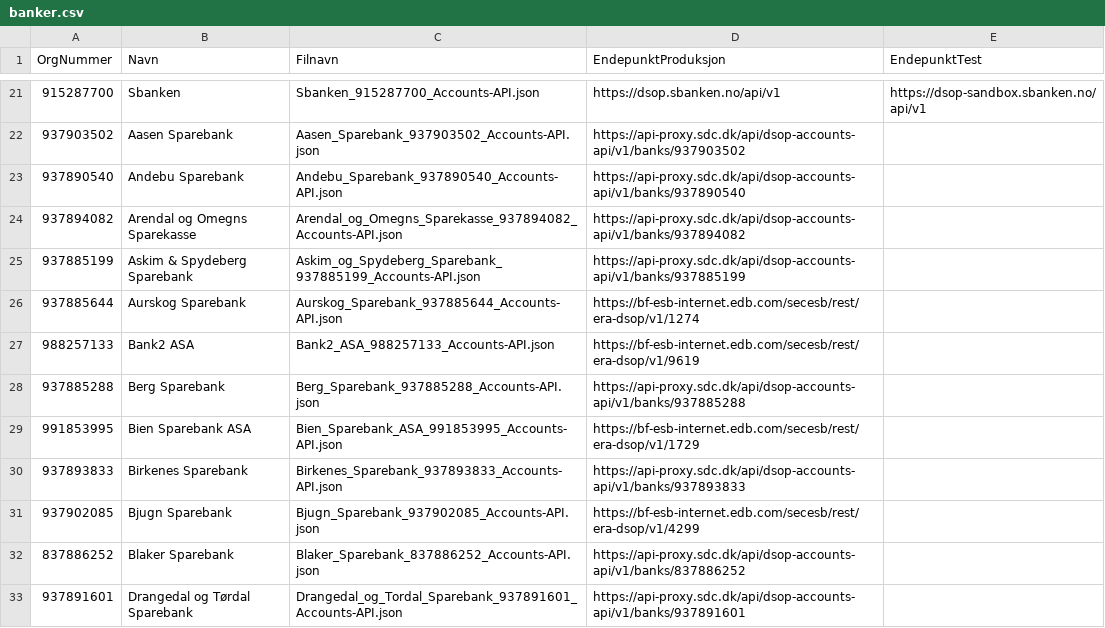
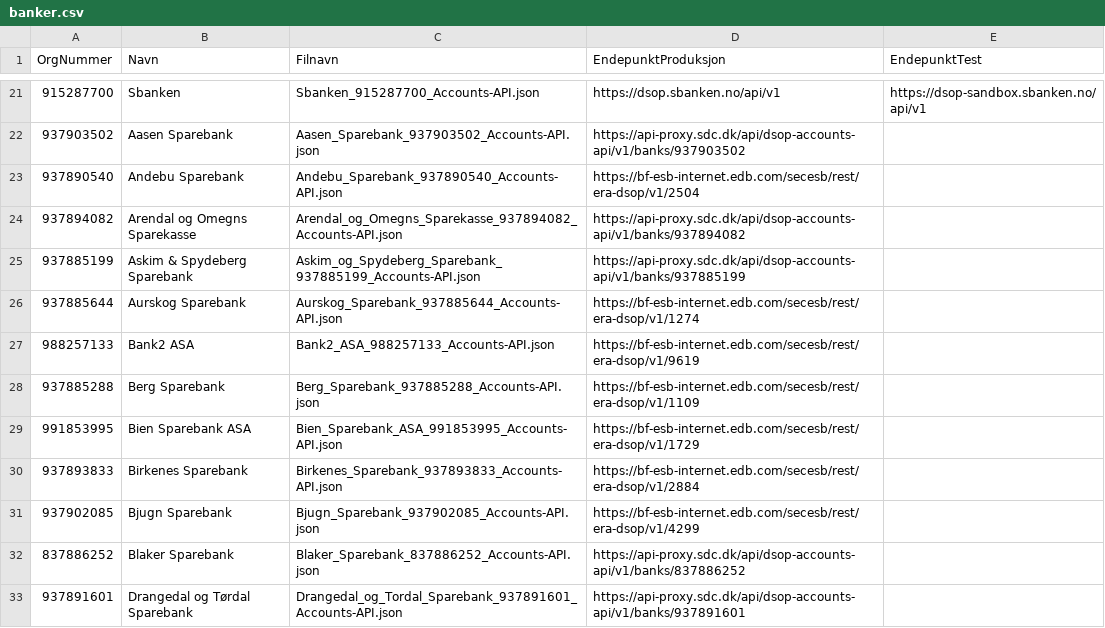
Before and after one commit to Informasjonsforvaltning/dsop-api-spesifikasjoner, a CSV file: banker.csv, drawn as a sheet; only a part is shown, gaps mark what is left out; the diff covers the shown part only.

```diff
--- a/banker.csv
+++ b/banker.csv
@@ -22,3 +22,3 @@ OrgNummer,Navn,Filnavn,EndepunktProduksjon,EndepunktTest
 937903502,Aasen Sparebank,Aasen_Sparebank_937903502_Accounts-API.json,https://api-proxy.sdc.dk/api/dsop-accounts-api/v1/banks/937903502,
-937890540,Andebu Sparebank,Andebu_Sparebank_937890540_Accounts-API.json,https://api-proxy.sdc.dk/api/dsop-accounts-api/v1/banks/937890540,
+937890540,Andebu Sparebank,Andebu_Sparebank_937890540_Accounts-API.json,https://bf-esb-internet.edb.com/secesb/rest/era-dsop/v1/2504,
 937894082,Arendal og Omegns Sparekasse,Arendal_og_Omegns_Sparekasse_937894082_Accounts-API.json,https://api-proxy.sdc.dk/api/dsop-accounts-api/v1/banks/937894082,
@@ -27,5 +27,5 @@ OrgNummer,Navn,Filnavn,EndepunktProduksjon,EndepunktTest
 988257133,Bank2 ASA,Bank2_ASA_988257133_Accounts-API.json,https://bf-esb-internet.edb.com/secesb/rest/era-dsop/v1/9619,
-937885288,Berg Sparebank,Berg_Sparebank_937885288_Accounts-API.json,https://api-proxy.sdc.dk/api/dsop-accounts-api/v1/banks/937885288,
+937885288,Berg Sparebank,Berg_Sparebank_937885288_Accounts-API.json,https://bf-esb-internet.edb.com/secesb/rest/era-dsop/v1/1109,
 991853995,Bien Sparebank ASA,Bien_Sparebank_ASA_991853995_Accounts-API.json,https://bf-esb-internet.edb.com/secesb/rest/era-dsop/v1/1729,
-937893833,Birkenes Sparebank,Birkenes_Sparebank_937893833_Accounts-API.json,https://api-proxy.sdc.dk/api/dsop-accounts-api/v1/banks/937893833,
+937893833,Birkenes Sparebank,Birkenes_Sparebank_937893833_Accounts-API.json,https://bf-esb-internet.edb.com/secesb/rest/era-dsop/v1/2884,
 937902085,Bjugn Sparebank,Bjugn_Sparebank_937902085_Accounts-API.json,https://bf-esb-internet.edb.com/secesb/rest/era-dsop/v1/4299,
```
Also changed, not shown: 6 edited cells elsewhere in this file, 9 other files.
